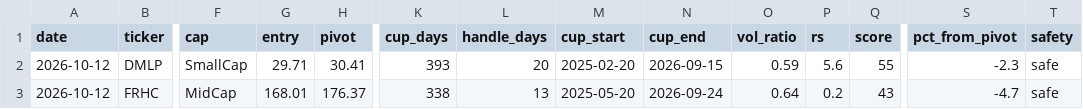
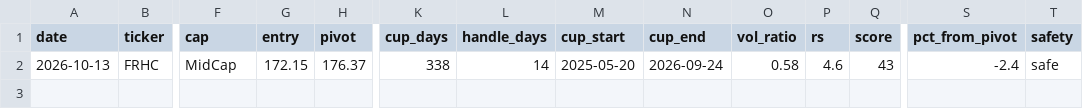
Before and after one commit to sosonamso/engi_stock_ai, a CSV file: scanner_us_raw.csv, drawn as a sheet; only a part is shown, gaps mark what is left out; removed rows and columns are numbered as before the commit, all else as after; rows hold the shown columns only; the diff names each change by its address in the sheet, - before the commit and + after, or states it on an @@ line.

```diff
--- a/scanner_us_raw.csv
+++ b/scanner_us_raw.csv
-row 2: 2026-10-12 | DMLP | SmallCap | 29.71 | 30.41 | 393 | 20 | 2025-02-20 | 2026-09-15 | 0.59 | 5.6 | 55 | -2.3 | safe
-A2 (date): 2026-10-12
+A2 (date): 2026-10-13
-G2 (entry): 168.01
+G2 (entry): 172.15
-L2 (handle_days): 13
+L2 (handle_days): 14
-O2 (vol_ratio): 0.64
+O2 (vol_ratio): 0.58
-P2 (rs): 0.2
+P2 (rs): 4.6
-S2 (pct_from_pivot): -4.7
+S2 (pct_from_pivot): -2.4
```
Also changed, not shown: scanner_us_all.csv.
